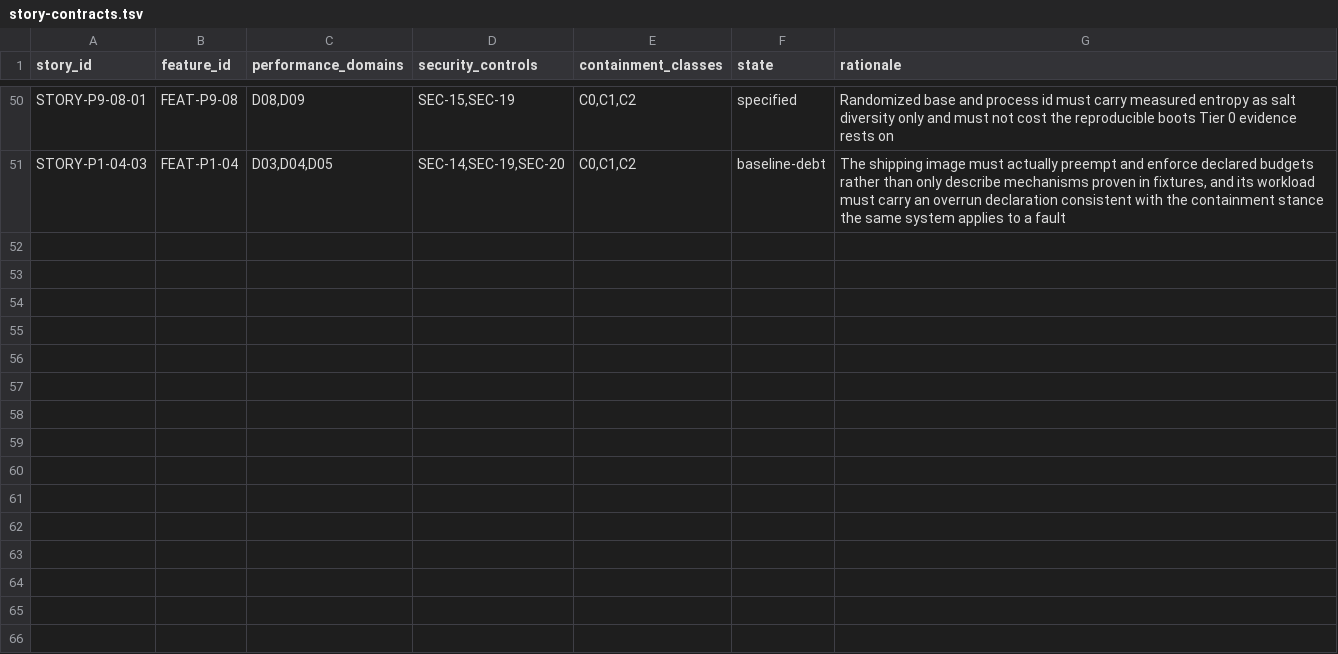
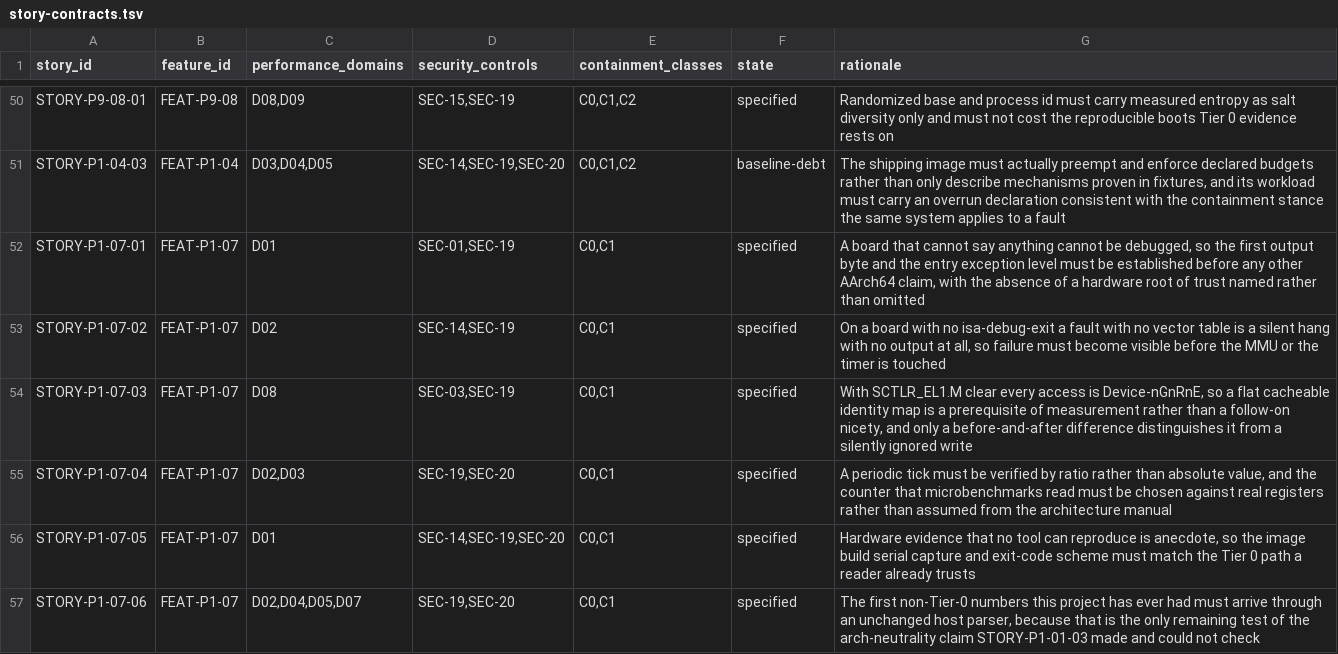
Before and after one commit to revred/TinyOS, a TSV file: goals/assurance/story-contracts.tsv, drawn as a sheet; only a part is shown, gaps mark what is left out; the diff names each change by its address in the sheet, - before the commit and + after, or states it on an @@ line.

```diff
--- a/goals/assurance/story-contracts.tsv
+++ b/goals/assurance/story-contracts.tsv
+row 52: STORY-P1-07-01 | FEAT-P1-07 | D01 | SEC-01,SEC-19 | C0,C1 | specified | A board that cannot say anything cannot be debugged, so the first output byte and the entry exception level must be established before any other AArch64 claim, with the absence of a hardware root of trust named rather than omitted
+row 53: STORY-P1-07-02 | FEAT-P1-07 | D02 | SEC-14,SEC-19 | C0,C1 | specified | On a board with no isa-debug-exit a fault with no vector table is a silent hang with no output at all, so failure must become visible before the MMU or the timer is touched
+row 54: STORY-P1-07-03 | FEAT-P1-07 | D08 | SEC-03,SEC-19 | C0,C1 | specified | With SCTLR_EL1.M clear every access is Device-nGnRnE, so a flat cacheable identity map is a prerequisite of measurement rather than a follow-on nicety, and only a before-and-after difference distinguishes it from a silently ignored write
+row 55: STORY-P1-07-04 | FEAT-P1-07 | D02,D03 | SEC-19,SEC-20 | C0,C1 | specified | A periodic tick must be verified by ratio rather than absolute value, and the counter that microbenchmarks read must be chosen against real registers rather than assumed from the architecture manual
+row 56: STORY-P1-07-05 | FEAT-P1-07 | D01 | SEC-14,SEC-19,SEC-20 | C0,C1 | specified | Hardware evidence that no tool can reproduce is anecdote, so the image build serial capture and exit-code scheme must match the Tier 0 path a reader already trusts
+row 57: STORY-P1-07-06 | FEAT-P1-07 | D02,D04,D05,D07 | SEC-19,SEC-20 | C0,C1 | specified | The first non-Tier-0 numbers this project has ever had must arrive through an unchanged host parser, because that is the only remaining test of the arch-neutrality claim STORY-P1-01-03 made and could not check
```
Also changed, not shown: goals/assurance/feature-contracts.tsv, goals/assurance/loose-ends.tsv, 3 other files.
